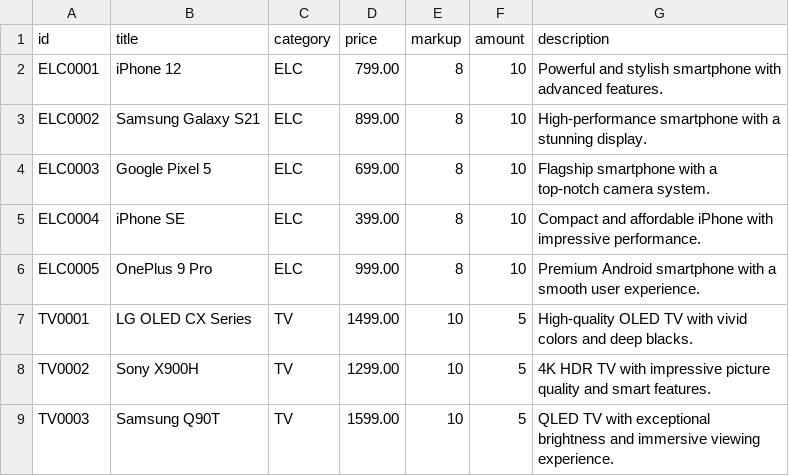
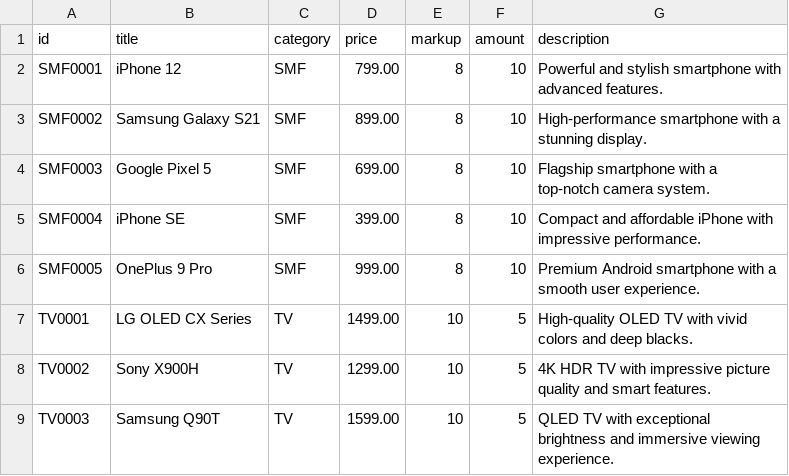
Before and after one commit to golderosDR/Online-store, a CSV file: Products.csv, drawn as a sheet; only a part is shown.

Commit message:
csv  ELC->SMF

```diff
--- a/Products.csv
+++ b/Products.csv
@@ -1,7 +1,7 @@
 id;title;category;price;markup;amount;description
-ELC0001;iPhone 12;ELC;799.00;8;10;Powerful and stylish smartphone with advanced features.
-ELC0002;Samsung Galaxy S21;ELC;899.00;8;10;High-performance smartphone with a stunning display.
-ELC0003;Google Pixel 5;ELC;699.00;8;10;Flagship smartphone with a top-notch camera system.
-ELC0004;iPhone SE;ELC;399.00;8;10;Compact and affordable iPhone with impressive performance.
-ELC0005;OnePlus 9 Pro;ELC;999.00;8;10;Premium Android smartphone with a smooth user experience.
+SMF0001;iPhone 12;SMF;799.00;8;10;Powerful and stylish smartphone with advanced features.
+SMF0002;Samsung Galaxy S21;SMF;899.00;8;10;High-performance smartphone with a stunning display.
+SMF0003;Google Pixel 5;SMF;699.00;8;10;Flagship smartphone with a top-notch camera system.
+SMF0004;iPhone SE;SMF;399.00;8;10;Compact and affordable iPhone with impressive performance.
+SMF0005;OnePlus 9 Pro;SMF;999.00;8;10;Premium Android smartphone with a smooth user experience.
 TV0001;LG OLED CX Series;TV;1499.00;10;5;High-quality OLED TV with vivid colors and deep blacks.
```
